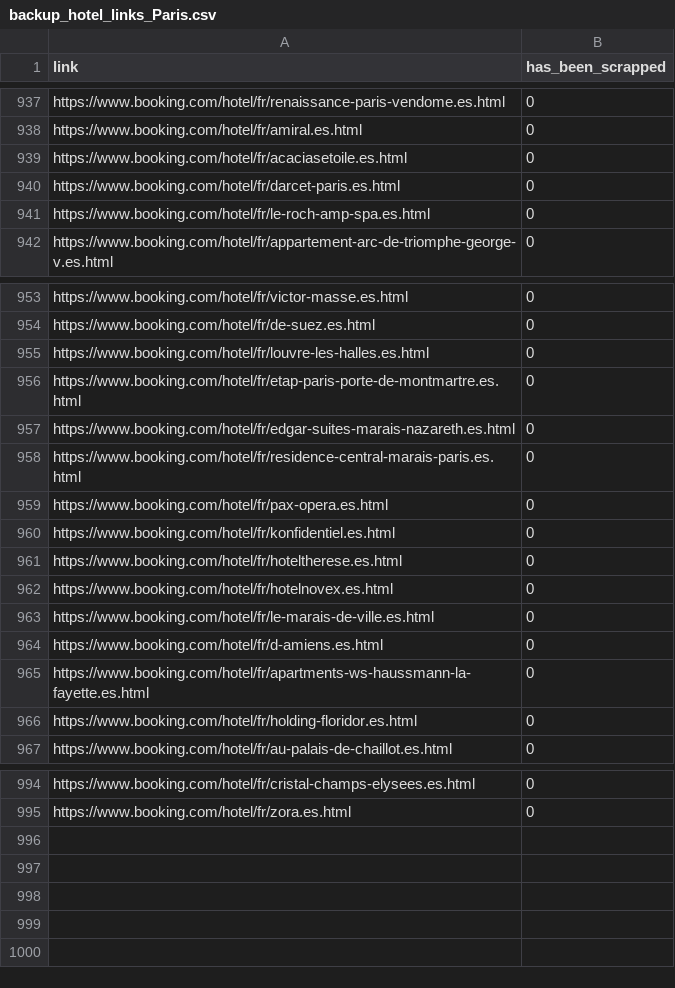
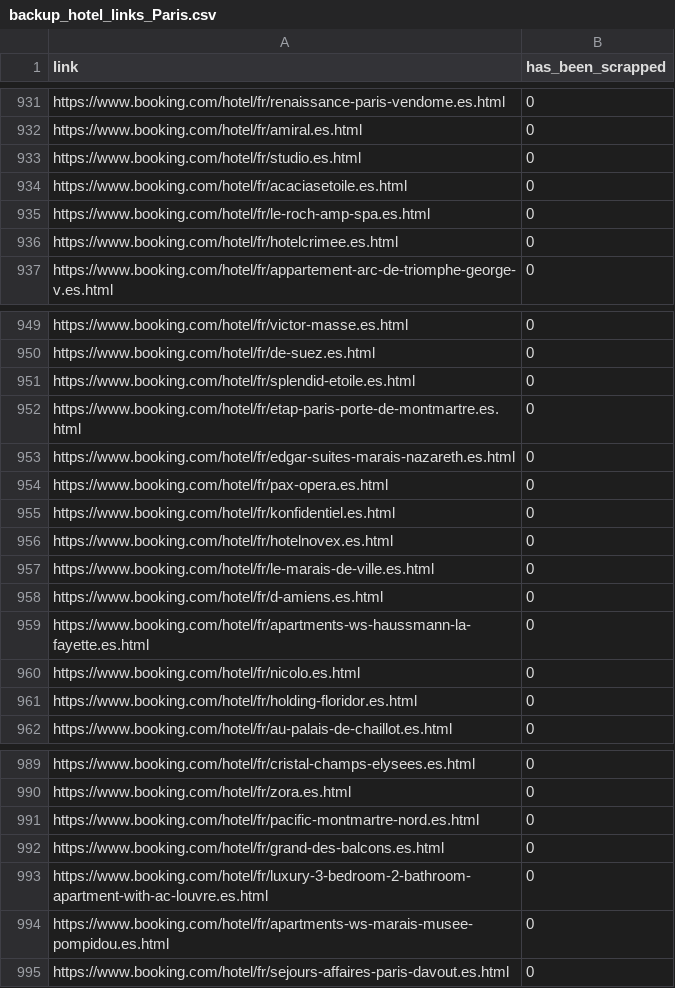
Before and after one commit to Nohossat/Comments-sentiment-analysis, a CSV file: datasets/backup_hotel_links_Paris.csv, drawn as a sheet; only a part is shown, gaps mark what is left out; the diff covers the shown part only.

```diff
--- a/datasets/backup_hotel_links_Paris.csv
+++ b/datasets/backup_hotel_links_Paris.csv
@@ -938,5 +932,6 @@ https://www.booking.com/hotel/fr/renaissance-paris-vendome.es.html,0
 https://www.booking.com/hotel/fr/amiral.es.html,0
+https://www.booking.com/hotel/fr/studio.es.html,0
 https://www.booking.com/hotel/fr/acaciasetoile.es.html,0
-https://www.booking.com/hotel/fr/darcet-paris.es.html,0
 https://www.booking.com/hotel/fr/le-roch-amp-spa.es.html,0
+https://www.booking.com/hotel/fr/hotelcrimee.es.html,0
 https://www.booking.com/hotel/fr/appartement-arc-de-triomphe-george-v.es.html,0
@@ -954,9 +950,7 @@ https://www.booking.com/hotel/fr/victor-masse.es.html,0
 https://www.booking.com/hotel/fr/de-suez.es.html,0
-https://www.booking.com/hotel/fr/louvre-les-halles.es.html,0
+https://www.booking.com/hotel/fr/splendid-etoile.es.html,0
 https://www.booking.com/hotel/fr/etap-paris-porte-de-montmartre.es.html,0
 https://www.booking.com/hotel/fr/edgar-suites-marais-nazareth.es.html,0
-https://www.booking.com/hotel/fr/residence-central-marais-paris.es.html,0
 https://www.booking.com/hotel/fr/pax-opera.es.html,0
 https://www.booking.com/hotel/fr/konfidentiel.es.html,0
-https://www.booking.com/hotel/fr/hoteltherese.es.html,0
 https://www.booking.com/hotel/fr/hotelnovex.es.html,0
@@ -965,2 +959,3 @@ https://www.booking.com/hotel/fr/d-amiens.es.html,0
 https://www.booking.com/hotel/fr/apartments-ws-haussmann-la-fayette.es.html,0
+https://www.booking.com/hotel/fr/nicolo.es.html,0
 https://www.booking.com/hotel/fr/holding-floridor.es.html,0
@@ -995 +990,6 @@ https://www.booking.com/hotel/fr/cristal-champs-elysees.es.html,0
 https://www.booking.com/hotel/fr/zora.es.html,0
+https://www.booking.com/hotel/fr/pacific-montmartre-nord.es.html,0
+https://www.booking.com/hotel/fr/grand-des-balcons.es.html,0
+https://www.booking.com/hotel/fr/luxury-3-bedroom-2-bathroom-apartment-with-ac-louvre.es.html,0
+https://www.booking.com/hotel/fr/apartments-ws-marais-musee-pompidou.es.html,0
+https://www.booking.com/hotel/fr/sejours-affaires-paris-davout.es.html,0
```
Also changed, not shown: 2 removed rows, 78 moved rows and 11 edited cells elsewhere in this file, datasets/backup_hotel_links_Nice.csv, 6 other files.
